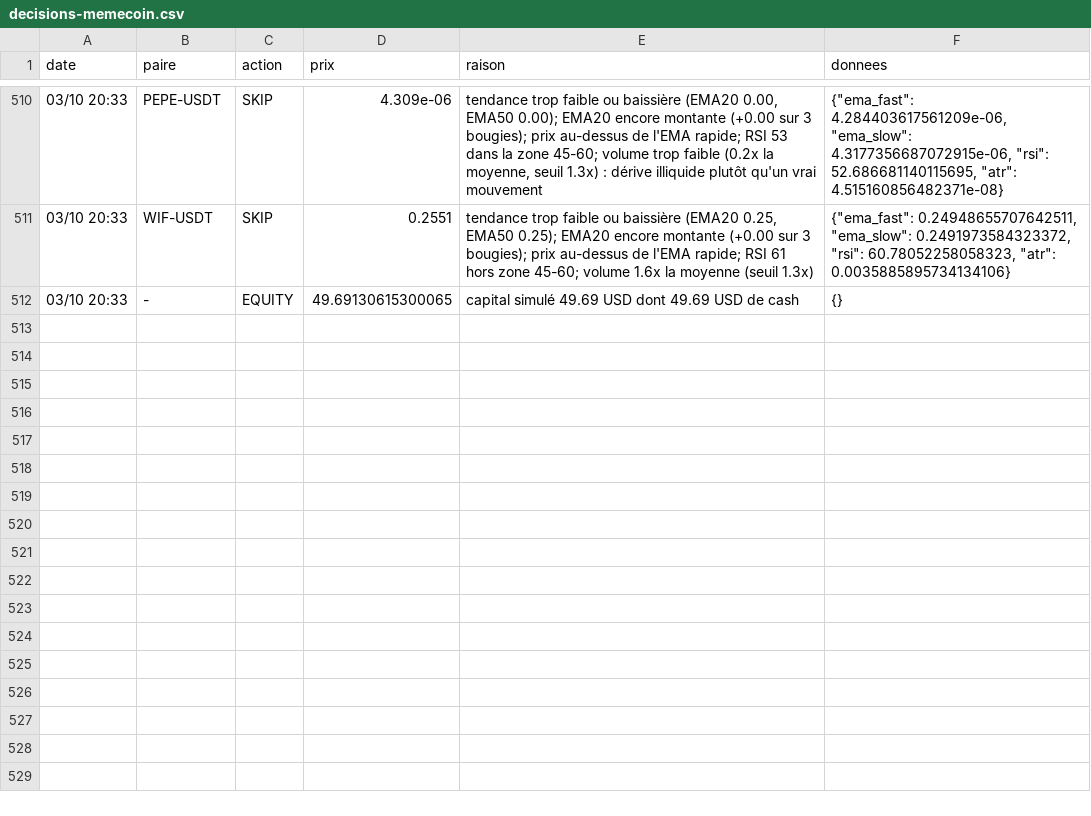
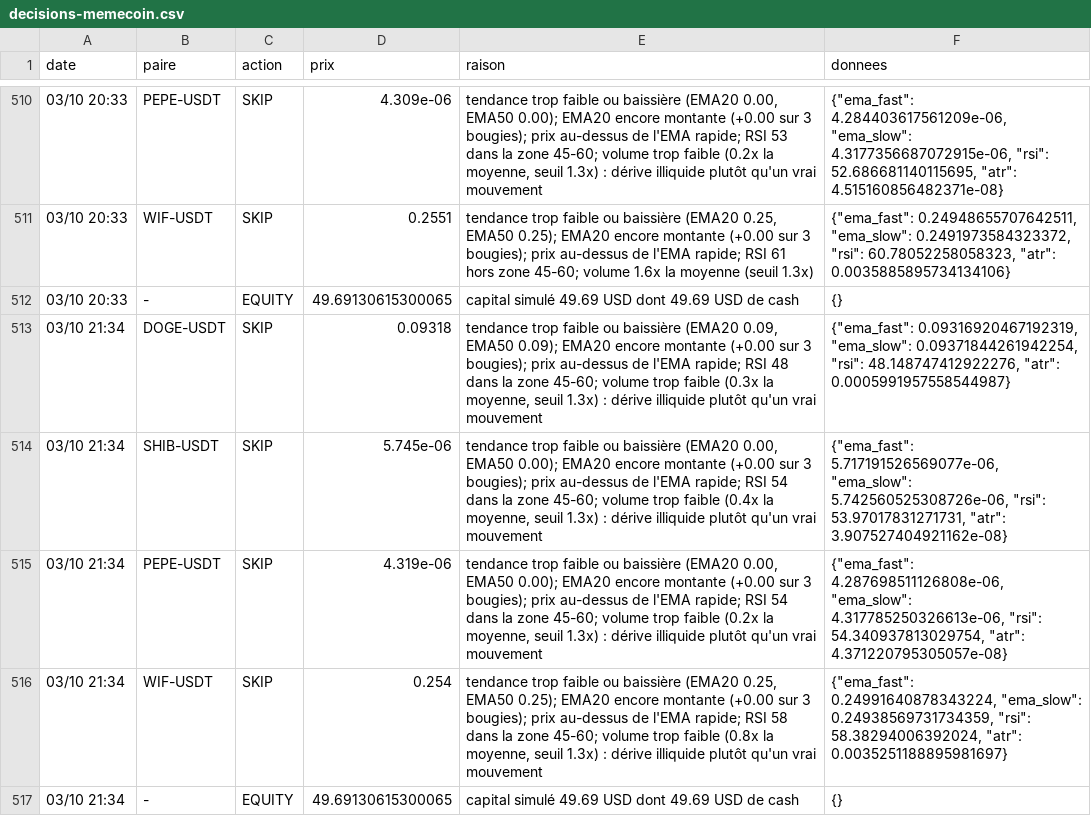
Before and after one commit to nftmooods/Public_App, a CSV file: KrakenPaperBot/data/decisions-memecoin.csv, drawn as a sheet; only a part is shown, gaps mark what is left out.

```diff
--- a/KrakenPaperBot/data/decisions-memecoin.csv
+++ b/KrakenPaperBot/data/decisions-memecoin.csv
@@ -512 +512,6 @@ date,paire,action,prix,raison,donnees
 03/10 20:33,-,EQUITY,49.69130615300065,capital simulé 49.69 USD dont 49.69 USD de cash,{}
+03/10 21:34,DOGE-USDT,SKIP,0.09318,"tendance trop faible ou baissière (EMA20 0.09, EMA50 0.09); EMA20 encore montante (+0.00 sur 3 bougies); prix au-dessus de l'EMA rapide; RSI 48 dans la zone 45-60; volume trop faible (0.3x la moyenne, seuil 1.3x) : dérive illiquide plutôt qu'un vrai mouvement","{""ema_fast"": 0.09316920467192319, ""ema_slow"": 0.09371844261942254, ""rsi"": 48.148747412922276, ""atr"": 0.0005991957558544987}"
+03/10 21:34,SHIB-USDT,SKIP,5.745e-06,"tendance trop faible ou baissière (EMA20 0.00, EMA50 0.00); EMA20 encore montante (+0.00 sur 3 bougies); prix au-dessus de l'EMA rapide; RSI 54 dans la zone 45-60; volume trop faible (0.4x la moyenne, seuil 1.3x) : dérive illiquide plutôt qu'un vrai mouvement","{""ema_fast"": 5.717191526569077e-06, ""ema_slow"": 5.742560525308726e-06, ""rsi"": 53.97017831271731, ""atr"": 3.907527404921162e-08}"
+03/10 21:34,PEPE-USDT,SKIP,4.319e-06,"tendance trop faible ou baissière (EMA20 0.00, EMA50 0.00); EMA20 encore montante (+0.00 sur 3 bougies); prix au-dessus de l'EMA rapide; RSI 54 dans la zone 45-60; volume trop faible (0.2x la moyenne, seuil 1.3x) : dérive illiquide plutôt qu'un vrai mouvement","{""ema_fast"": 4.287698511126808e-06, ""ema_slow"": 4.317785250326613e-06, ""rsi"": 54.340937813029754, ""atr"": 4.371220795305057e-08}"
+03/10 21:34,WIF-USDT,SKIP,0.254,"tendance trop faible ou baissière (EMA20 0.25, EMA50 0.25); EMA20 encore montante (+0.00 sur 3 bougies); prix au-dessus de l'EMA rapide; RSI 58 dans la zone 45-60; volume trop faible (0.8x la moyenne, seuil 1.3x) : dérive illiquide plutôt qu'un vrai mouvement","{""ema_fast"": 0.24991640878343224, ""ema_slow"": 0.24938569731734359, ""rsi"": 58.38294006392024, ""atr"": 0.0035251188895981697}"
+03/10 21:34,-,EQUITY,49.69130615300065,capital simulé 49.69 USD dont 49.69 USD de cash,{}
```
Also changed, not shown: KrakenPaperBot/data/decisions-accumulation.csv, KrakenPaperBot/data/decisions-agressif.csv, 6 other files.
